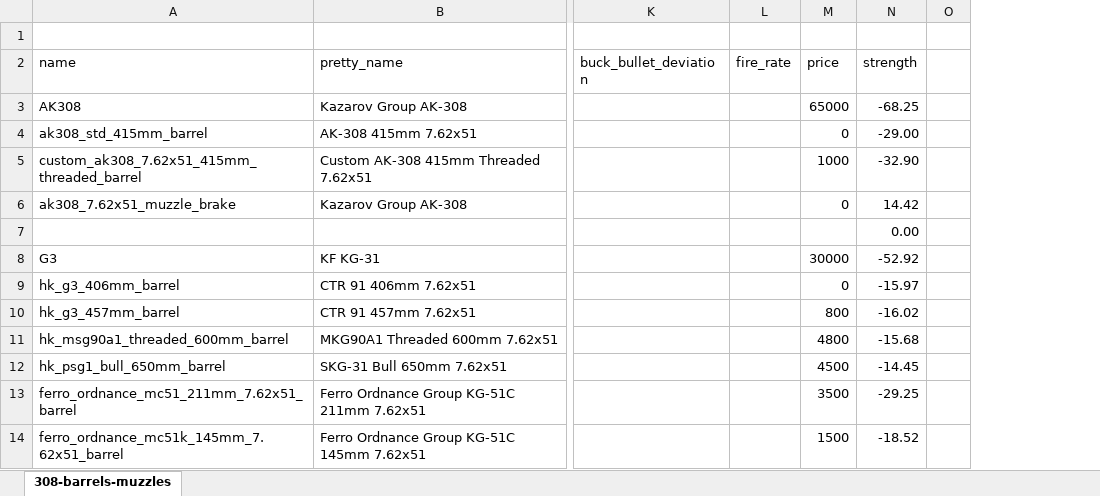
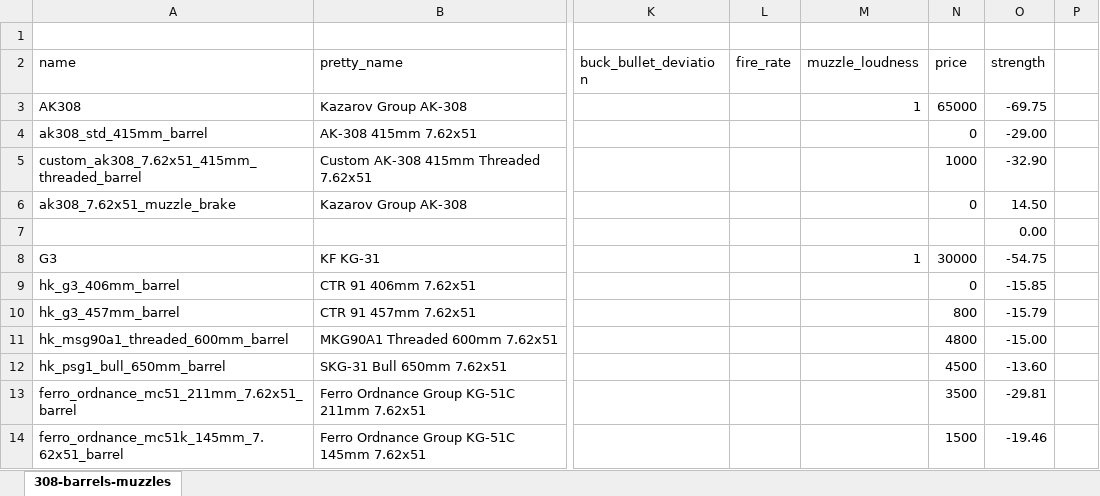
Before and after one commit to recoil-group/deadline-balancing, an Excel workbook: changes/308-barrels-muzzles.xlsx, sheet 308-barrels-muzzles, drawn as a sheet; only a part is shown, gaps mark what is left out; values as stored, in another font and other column widths than the file's, no borders; conditional formats not drawn; addresses are those after the commit; the diff covers the shown part only; the diff names each change by its address in the sheet, - before the commit and + after, or states it on an @@ line.

```diff
--- a/changes/308-barrels-muzzles.xlsx (sheet 308-barrels-muzzles)
+++ b/changes/308-barrels-muzzles.xlsx (sheet 308-barrels-muzzles)
+column M (muzzle_loudness), rows 3-8: 1 |  |  |  |  | 1
-O3 (strength): -68.25
+O3 (strength): -69.75
-O6 (strength): 14.42
+O6 (strength): 14.50
-O8 (strength): -52.92
+O8 (strength): -54.75
-O9 (strength): -15.97
+O9 (strength): -15.85
-O10 (strength): -16.02
+O10 (strength): -15.79
-O11 (strength): -15.68
+O11 (strength): -15.00
-O12 (strength): -14.45
+O12 (strength): -13.60
-O13 (strength): -29.25
+O13 (strength): -29.81
-O14 (strength): -18.52
+O14 (strength): -19.46
```
Also changed, not shown: 87 edited cells elsewhere in this sheet, formulas that keep their value, 3 other files.
